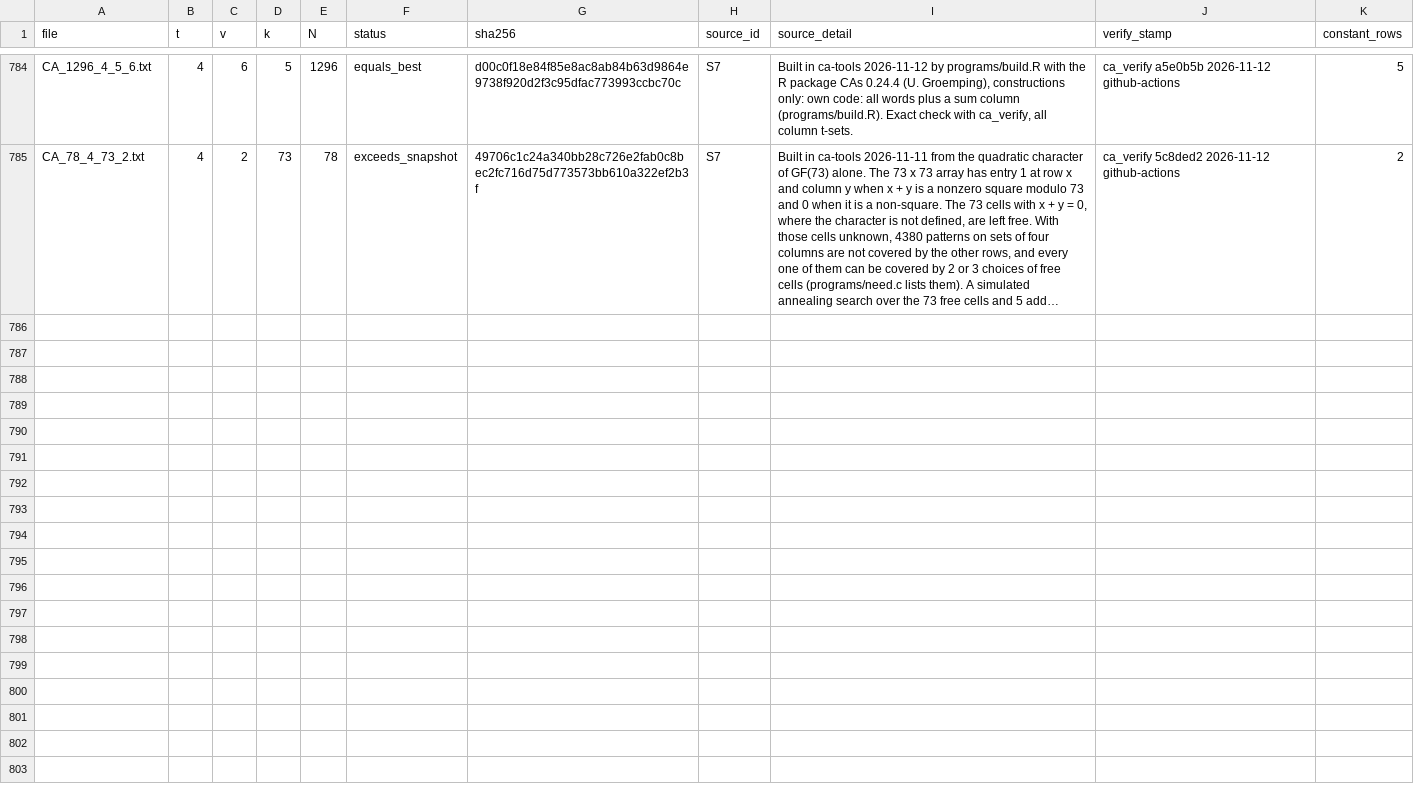
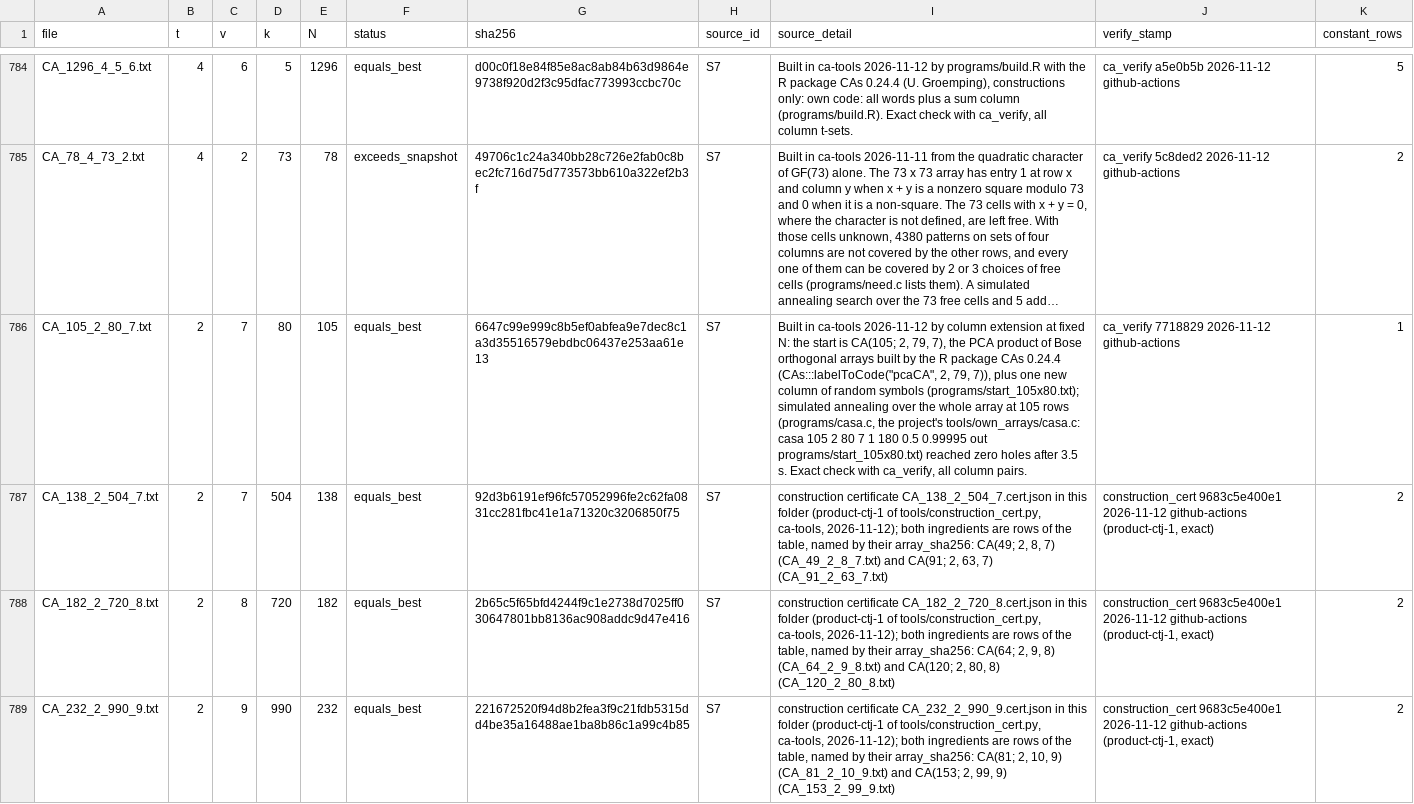
Before and after one commit to chrispbsmolen/ca-tools, a CSV file: table/MANIFEST.csv, drawn as a sheet; only a part is shown, gaps mark what is left out; long unchanged cells end in …; the diff names each change by its address in the sheet, - before the commit and + after, or states it on an @@ line.

```diff
--- a/table/MANIFEST.csv
+++ b/table/MANIFEST.csv
+row 786: CA_105_2_80_7.txt | 2 | 7 | 80 | 105 | equals_best | 6647c99e999c8b5ef0abfea9e7dec8c1a3d35516579ebdbc06437e253aa61e13 | S7 | Built in ca-tools 2026-11-12 by column extension at fixed N: the start is CA(105; 2, 79, 7), the PCA product of Bose orthogonal arrays built by the R package CAs 0.24.4 (CAs:::labelToCode("pcaCA", 2, 79, 7)), plus one new column of random symbols (programs/start_105x80.txt); simulated annealing over the whole array at 105 rows (programs/casa.c, the project's tools/own_arrays/casa.c: casa 105 2 80 7 1 180 0.5 0.99995 out programs/start_105x80.txt) reached zero holes after 3.5 s. Exact check with ca_verify, all column pairs. | ca_verify 7718829 2026-11-12 github-actions | 1
+row 787: CA_138_2_504_7.txt | 2 | 7 | 504 | 138 | equals_best | 92d3b6191ef96fc57052996fe2c62fa0831cc281fbc41e1a71320c3206850f75 | S7 | construction certificate CA_138_2_504_7.cert.json in this folder (product-ctj-1 of tools/construction_cert.py, ca-tools, 2026-11-12); both ingredients are rows of the table, named by their array_sha256: CA(49; 2, 8, 7) (CA_49_2_8_7.txt) and CA(91; 2, 63, 7) (CA_91_2_63_7.txt) | construction_cert 9683c5e400e1 2026-11-12 github-actions (product-ctj-1, exact) | 2
+row 788: CA_182_2_720_8.txt | 2 | 8 | 720 | 182 | equals_best | 2b65c5f65bfd4244f9c1e2738d7025ff030647801bb8136ac908addc9d47e416 | S7 | construction certificate CA_182_2_720_8.cert.json in this folder (product-ctj-1 of tools/construction_cert.py, ca-tools, 2026-11-12); both ingredients are rows of the table, named by their array_sha256: CA(64; 2, 9, 8) (CA_64_2_9_8.txt) and CA(120; 2, 80, 8) (CA_120_2_80_8.txt) | construction_cert 9683c5e400e1 2026-11-12 github-actions (product-ctj-1, exact) | 2
+row 789: CA_232_2_990_9.txt | 2 | 9 | 990 | 232 | equals_best | 221672520f94d8b2fea3f9c21fdb5315dd4be35a16488ae1ba8b86c1a99c4b85 | S7 | construction certificate CA_232_2_990_9.cert.json in this folder (product-ctj-1 of tools/construction_cert.py, ca-tools, 2026-11-12); both ingredients are rows of the table, named by their array_sha256: CA(81; 2, 10, 9) (CA_81_2_10_9.txt) and CA(153; 2, 99, 9) (CA_153_2_99_9.txt) | construction_cert 9683c5e400e1 2026-11-12 github-actions (product-ctj-1, exact) | 2
```
Also changed, not shown: table/constructions/CONSTRUCTIONS.csv, 13 other files.
